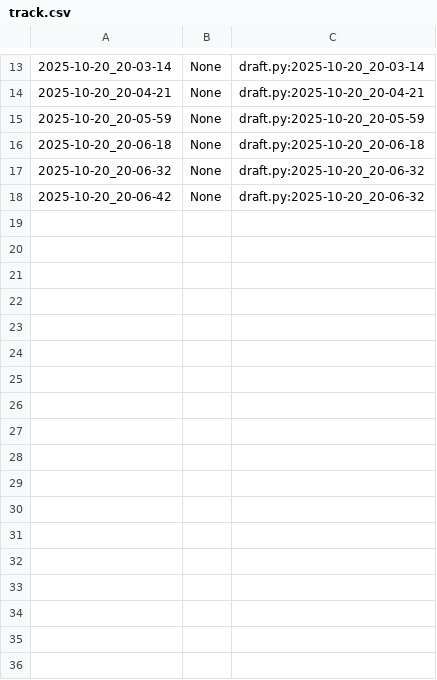
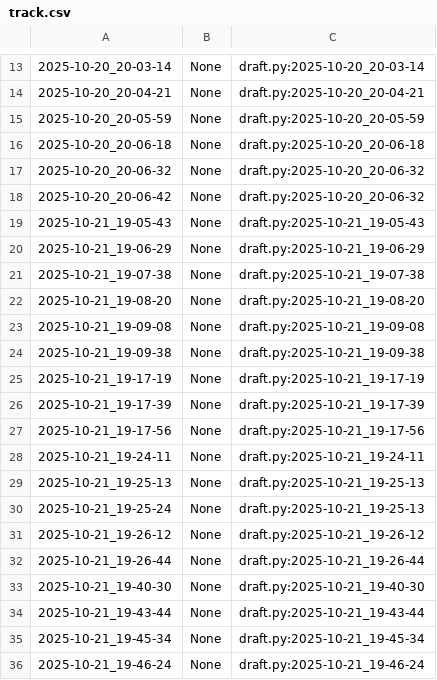
Before and after one commit to qxcode-course/poo-dd-cd-bloco-b-lmarcilioo, a CSV file: myrep/.tko/track/poo@relogio/track.csv, drawn as a sheet; only a part is shown, gaps mark what is left out.

Commit message:
FINALIZAÇÃO TAREFA RELOGIO E CORRECAO CHINELA.  1HR APROX.

```diff
--- a/myrep/.tko/track/poo@relogio/track.csv
+++ b/myrep/.tko/track/poo@relogio/track.csv
@@ -18 +18,19 @@
 2025-10-20_20-06-42,None,draft.py:2025-10-20_20-06-32
+2025-10-21_19-05-43,None,draft.py:2025-10-21_19-05-43
+2025-10-21_19-06-29,None,draft.py:2025-10-21_19-06-29
+2025-10-21_19-07-38,None,draft.py:2025-10-21_19-07-38
+2025-10-21_19-08-20,None,draft.py:2025-10-21_19-08-20
+2025-10-21_19-09-08,None,draft.py:2025-10-21_19-09-08
+2025-10-21_19-09-38,None,draft.py:2025-10-21_19-09-38
+2025-10-21_19-17-19,None,draft.py:2025-10-21_19-17-19
+2025-10-21_19-17-39,None,draft.py:2025-10-21_19-17-39
+2025-10-21_19-17-56,None,draft.py:2025-10-21_19-17-56
+2025-10-21_19-24-11,None,draft.py:2025-10-21_19-24-11
+2025-10-21_19-25-13,None,draft.py:2025-10-21_19-25-13
+2025-10-21_19-25-24,None,draft.py:2025-10-21_19-25-13
+2025-10-21_19-26-12,None,draft.py:2025-10-21_19-26-12
+2025-10-21_19-26-44,None,draft.py:2025-10-21_19-26-44
+2025-10-21_19-40-30,None,draft.py:2025-10-21_19-40-30
+2025-10-21_19-43-44,None,draft.py:2025-10-21_19-43-44
+2025-10-21_19-45-34,None,draft.py:2025-10-21_19-45-34
+2025-10-21_19-46-24,None,draft.py:2025-10-21_19-46-24
```
Also changed, not shown: myrep/.tko/track/poo@camisa/track.csv, 7 other files.
